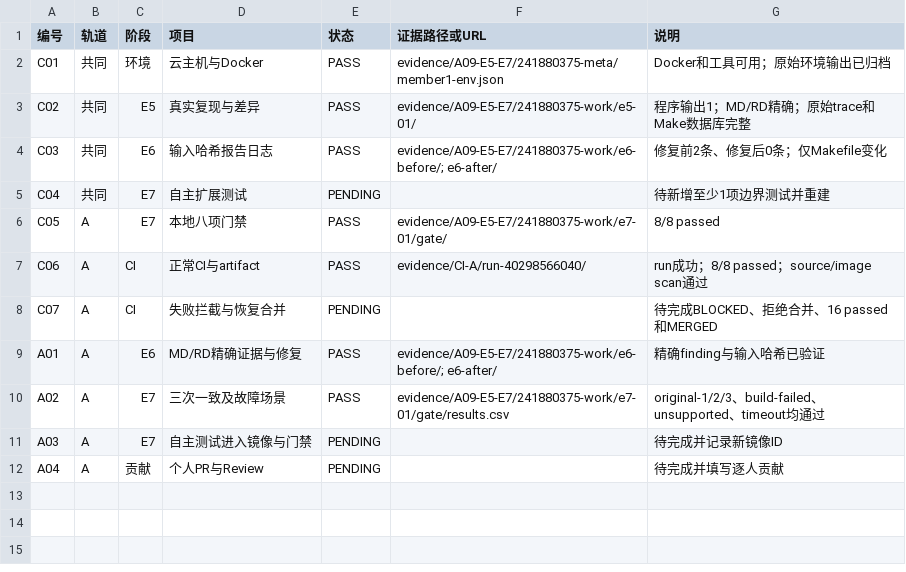
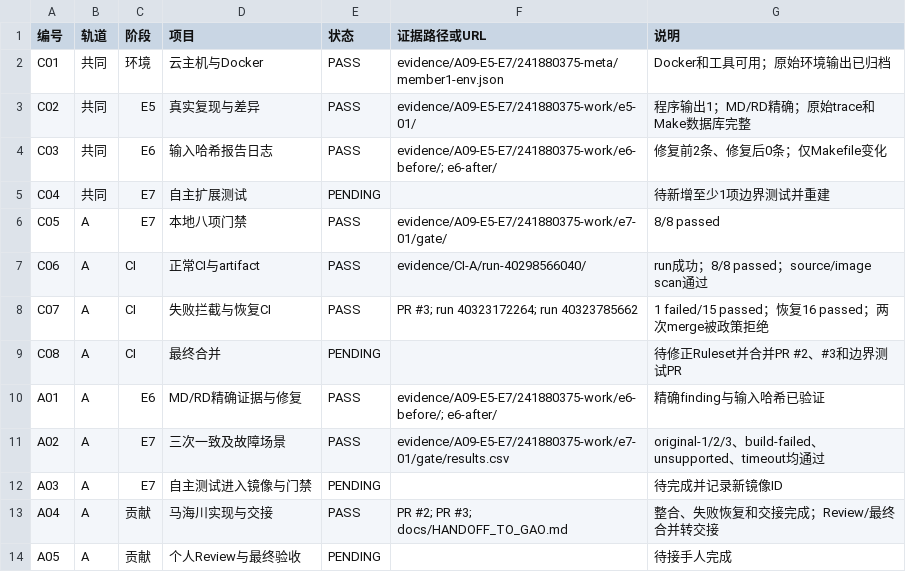
Before and after one commit to a-bi-chen/DevOps_1020_Student_Cloud, a CSV file: docs/reports/A09-acceptance.csv, drawn as a sheet.

Commit message:
docs: complete A09 E7 handoff package

```diff
--- a/docs/reports/A09-acceptance.csv
+++ b/docs/reports/A09-acceptance.csv
@@ -7,3 +7,4 @@ C05,A,E7,本地八项门禁,PASS,"evidence/A09-E5-E7/241880375-work/e7-01/gate/"
 C06,A,CI,正常CI与artifact,PASS,"evidence/CI-A/run-40298566040/","run成功；8/8 passed；source/image scan通过"
-C07,A,CI,失败拦截与恢复合并,PENDING,,"待完成BLOCKED、拒绝合并、16 passed和MERGED"
+C07,A,CI,失败拦截与恢复CI,PASS,"PR #3; run 40323172264; run 40323785662","1 failed/15 passed；恢复16 passed；两次merge被政策拒绝"
+C08,A,CI,最终合并,PENDING,,"待修正Ruleset并合并PR #2、#3和边界测试PR"
 A01,A,E6,MD/RD精确证据与修复,PASS,"evidence/A09-E5-E7/241880375-work/e6-before/; e6-after/","精确finding与输入哈希已验证"
@@ -11,2 +12,3 @@ A02,A,E7,三次一致及故障场景,PASS,"evidence/A09-E5-E7/241880375-work/e7-
 A03,A,E7,自主测试进入镜像与门禁,PENDING,,"待完成并记录新镜像ID"
-A04,A,贡献,个人PR与Review,PENDING,,"待完成并填写逐人贡献"
+A04,A,贡献,马海川实现与交接,PASS,"PR #2; PR #3; docs/HANDOFF_TO_GAO.md","整合、失败恢复和交接完成；Review/最终合并转交接"
+A05,A,贡献,个人Review与最终验收,PENDING,,"待接手人完成"
```
Also changed, not shown: 5 other files.
